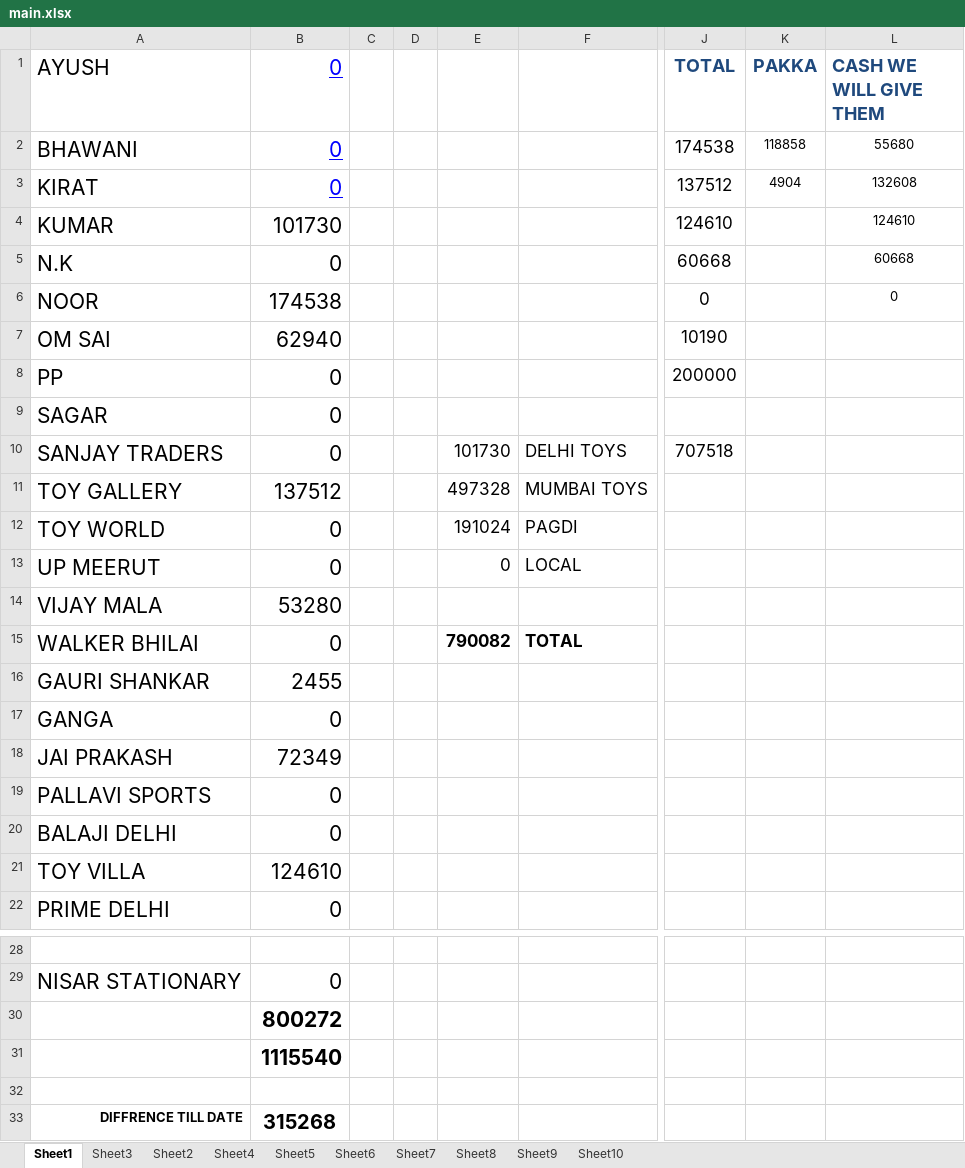
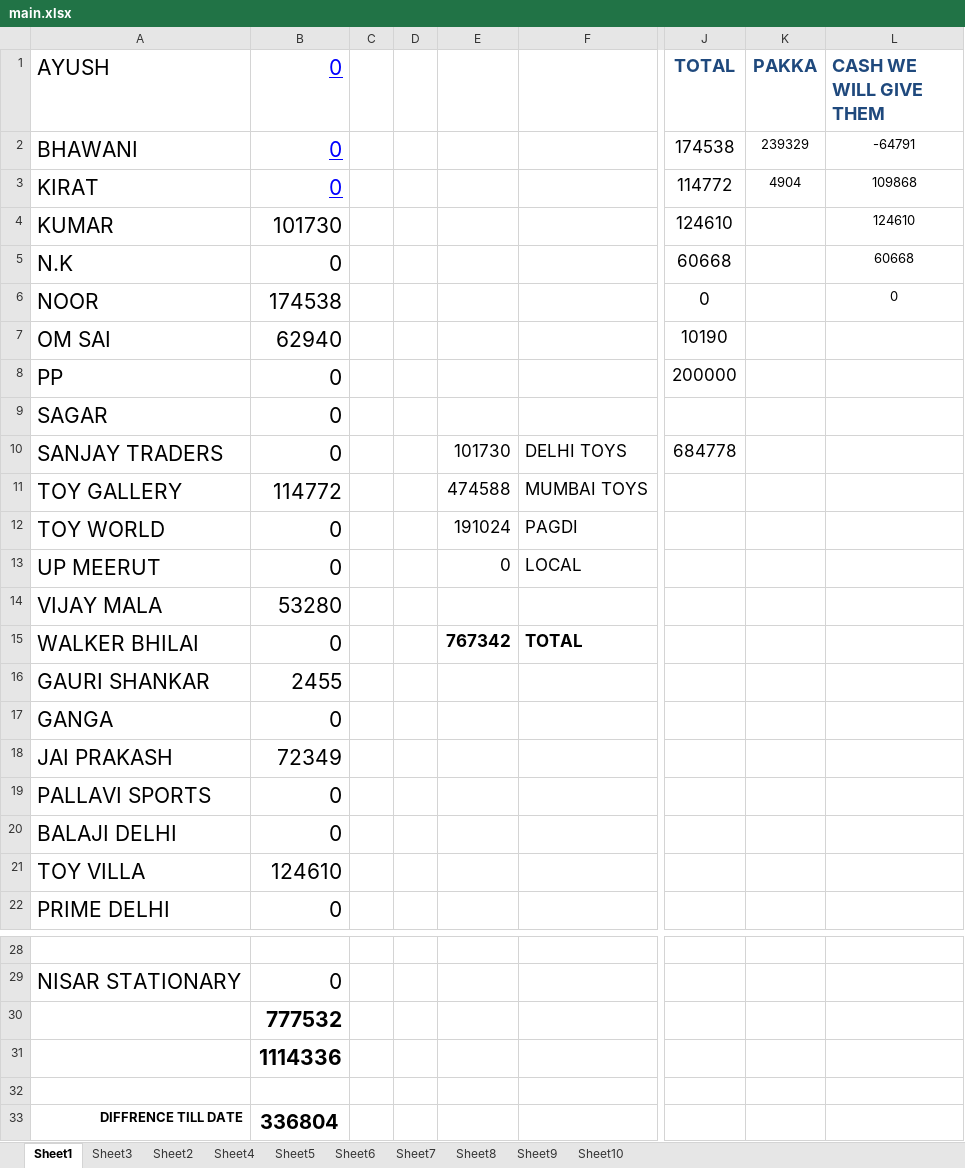
Before and after one commit to hunksammy/2084377289testbysam, an Excel workbook: IMPORTANT/main.xlsx, sheet Sheet1, drawn as a sheet; only a part is shown, gaps mark what is left out; values as stored, in another font and other column widths than the file's, no borders; conditional formats not drawn; the diff names each change by its address in the sheet, - before the commit and + after, or states it on an @@ line.

```diff
--- a/IMPORTANT/main.xlsx (sheet Sheet1)
+++ b/IMPORTANT/main.xlsx (sheet Sheet1)
-K2 (PAKKA): 118858
+K2 (PAKKA): 239329
-L2 (CASH WE WILL GIVE THEM): 55680
+L2 (CASH WE WILL GIVE THEM): -64791
-J3 (TOTAL): 137512
+J3 (TOTAL): 114772
-L3 (CASH WE WILL GIVE THEM): 132608
+L3 (CASH WE WILL GIVE THEM): 109868
-J10 (TOTAL): 707518
+J10 (TOTAL): 684778
-B11 (0): 137512
+B11 (0): 114772
-E11: 497328
+E11: 474588
-E15: 790082
+E15: 767342
-B30 (0): 800272
+B30 (0): 777532
-B31 (0): 1115540
+B31 (0): 1114336
-B33 (0): 315268
+B33 (0): 336804
```
Also changed, not shown: 11 other files.
